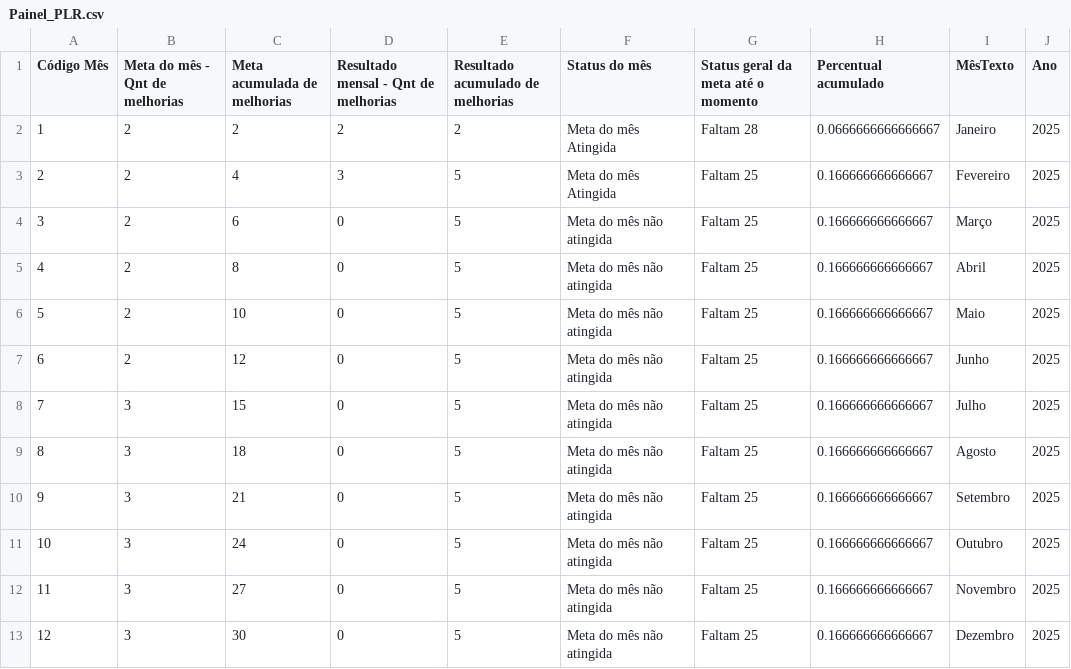
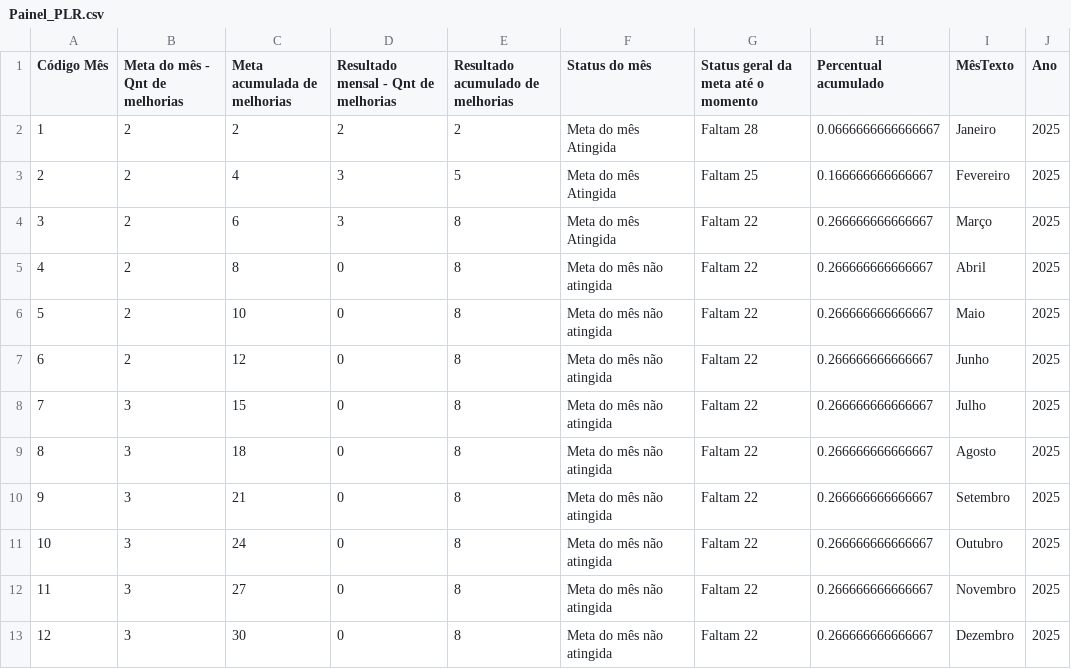
Before and after one commit to SGIBIZA/Painel-de-Metas-BIZA, a CSV file: Painel_PLR.csv, drawn as a sheet.

```diff
--- a/Painel_PLR.csv
+++ b/Painel_PLR.csv
@@ -3,11 +3,11 @@ Código Mês;Meta do mês - Qnt de melhorias;Meta acumulada de melhorias;Resulta
 2;2;4;3;5;Meta do mês Atingida;Faltam 25;0.166666666666667;Fevereiro;2025
-3;2;6;0;5;Meta do mês não atingida;Faltam 25;0.166666666666667;Março;2025
-4;2;8;0;5;Meta do mês não atingida;Faltam 25;0.166666666666667;Abril;2025
-5;2;10;0;5;Meta do mês não atingida;Faltam 25;0.166666666666667;Maio;2025
-6;2;12;0;5;Meta do mês não atingida;Faltam 25;0.166666666666667;Junho;2025
-7;3;15;0;5;Meta do mês não atingida;Faltam 25;0.166666666666667;Julho;2025
-8;3;18;0;5;Meta do mês não atingida;Faltam 25;0.166666666666667;Agosto;2025
-9;3;21;0;5;Meta do mês não atingida;Faltam 25;0.166666666666667;Setembro;2025
-10;3;24;0;5;Meta do mês não atingida;Faltam 25;0.166666666666667;Outubro;2025
-11;3;27;0;5;Meta do mês não atingida;Faltam 25;0.166666666666667;Novembro;2025
-12;3;30;0;5;Meta do mês não atingida;Faltam 25;0.166666666666667;Dezembro;2025
+3;2;6;3;8;Meta do mês Atingida;Faltam 22;0.266666666666667;Março;2025
+4;2;8;0;8;Meta do mês não atingida;Faltam 22;0.266666666666667;Abril;2025
+5;2;10;0;8;Meta do mês não atingida;Faltam 22;0.266666666666667;Maio;2025
+6;2;12;0;8;Meta do mês não atingida;Faltam 22;0.266666666666667;Junho;2025
+7;3;15;0;8;Meta do mês não atingida;Faltam 22;0.266666666666667;Julho;2025
+8;3;18;0;8;Meta do mês não atingida;Faltam 22;0.266666666666667;Agosto;2025
+9;3;21;0;8;Meta do mês não atingida;Faltam 22;0.266666666666667;Setembro;2025
+10;3;24;0;8;Meta do mês não atingida;Faltam 22;0.266666666666667;Outubro;2025
+11;3;27;0;8;Meta do mês não atingida;Faltam 22;0.266666666666667;Novembro;2025
+12;3;30;0;8;Meta do mês não atingida;Faltam 22;0.266666666666667;Dezembro;2025
```
Also changed, not shown: Painel_metas_BIZA.csv, base_n3.csv.
